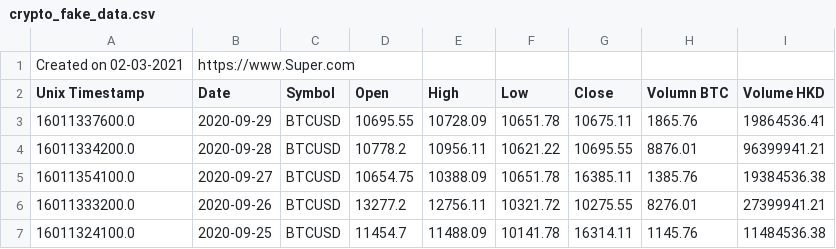
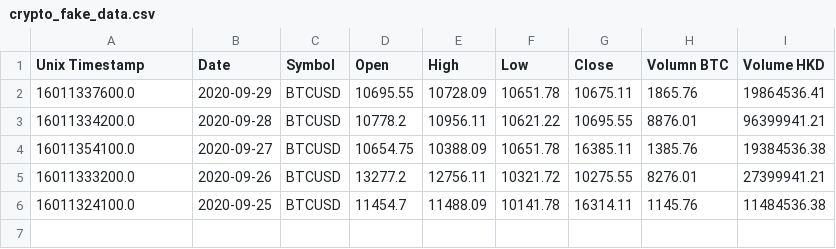
Before and after one commit to BernardRivera/D3-basic, a CSV file: crypto_fake_data.csv, drawn as a sheet.

Commit message:
Update crypto_fake_data.csv
Delete the first line.

```diff
--- a/crypto_fake_data.csv
+++ b/crypto_fake_data.csv
@@ -1,2 +1 @@
-Created on 02-03-2021,https://www.Super.com
 Unix Timestamp,Date,Symbol,Open,High,Low,Close,Volumn BTC,Volume HKD
```
